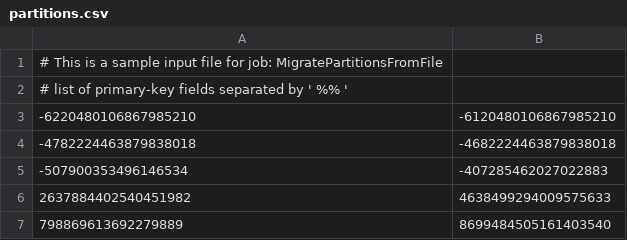
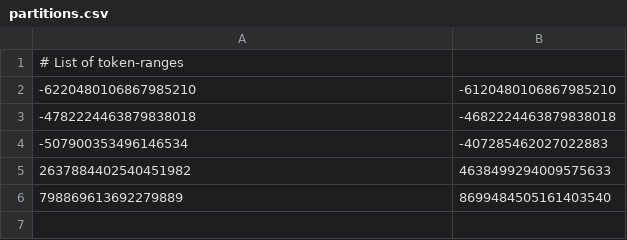
Before and after one commit to datastax/cassandra-data-migrator, a CSV file: src/resources/partitions.csv, drawn as a sheet.

Commit message:
Fixes issue #266 and removes deprecated job MigrateRowsFromFile (#270)
* Fixed the ignored exception issue

* Removed job MigrateRowsFromFile which was earlier used to load PK records from a file, search them in origin & Migrate those to Target.
The file with PK records was generated with the PK validation errors found.
However this feature is no longer needed with many advanced features like validation auto-correct, rerun migration/validation only on token-ranges with diff, etc.

* Used by SplitPartitionsTest

```diff
--- a/src/resources/partitions.csv
+++ b/src/resources/partitions.csv
@@ -1,3 +1,2 @@
-# This is a sample input file for job: MigratePartitionsFromFile
-# list of primary-key fields separated by ' %% '
+# List of token-ranges
 -6220480106867985210,-6120480106867985210
```
Also changed, not shown: 28 other files.
